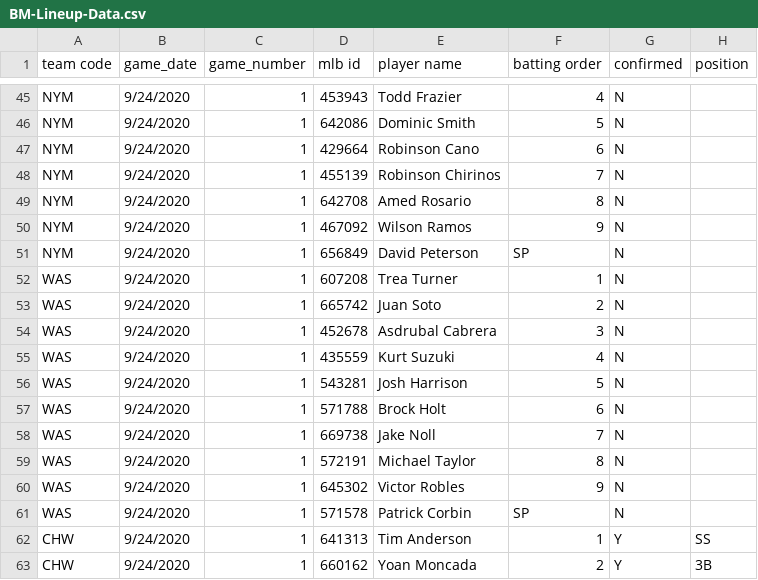
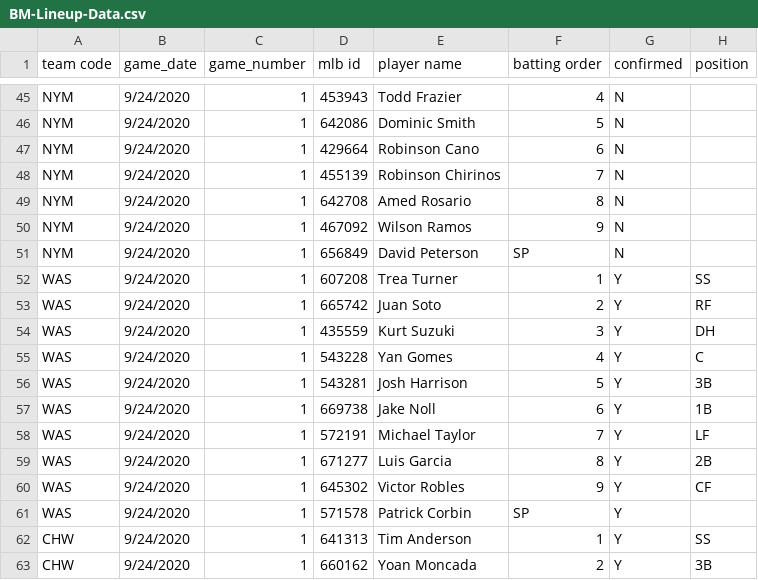
Before and after one commit to justinmof/MLBSheets-CSV-Files, a CSV file: BM-Lineup-Data.csv, drawn as a sheet; only a part is shown, gaps mark what is left out.

```diff
--- a/BM-Lineup-Data.csv
+++ b/BM-Lineup-Data.csv
@@ -51,12 +51,12 @@ NYM,9/24/2020,1,467092,Wilson Ramos,9,N,
 NYM,9/24/2020,1,656849,David Peterson,SP,N,
-WAS,9/24/2020,1,607208,Trea Turner,1,N,
-WAS,9/24/2020,1,665742,Juan Soto,2,N,
-WAS,9/24/2020,1,452678,Asdrubal Cabrera,3,N,
-WAS,9/24/2020,1,435559,Kurt Suzuki,4,N,
-WAS,9/24/2020,1,543281,Josh Harrison,5,N,
-WAS,9/24/2020,1,571788,Brock Holt,6,N,
-WAS,9/24/2020,1,669738,Jake Noll,7,N,
-WAS,9/24/2020,1,572191,Michael Taylor,8,N,
-WAS,9/24/2020,1,645302,Victor Robles,9,N,
-WAS,9/24/2020,1,571578,Patrick Corbin,SP,N,
+WAS,9/24/2020,1,607208,Trea Turner,1,Y,SS
+WAS,9/24/2020,1,665742,Juan Soto,2,Y,RF
+WAS,9/24/2020,1,435559,Kurt Suzuki,3,Y,DH
+WAS,9/24/2020,1,543228,Yan Gomes,4,Y,C
+WAS,9/24/2020,1,543281,Josh Harrison,5,Y,3B
+WAS,9/24/2020,1,669738,Jake Noll,6,Y,1B
+WAS,9/24/2020,1,572191,Michael Taylor,7,Y,LF
+WAS,9/24/2020,1,671277,Luis Garcia,8,Y,2B
+WAS,9/24/2020,1,645302,Victor Robles,9,Y,CF
+WAS,9/24/2020,1,571578,Patrick Corbin,SP,Y,
 CHW,9/24/2020,1,641313,Tim Anderson,1,Y,SS
```
Also changed, not shown: BM-Lineup-Data1.csv.
